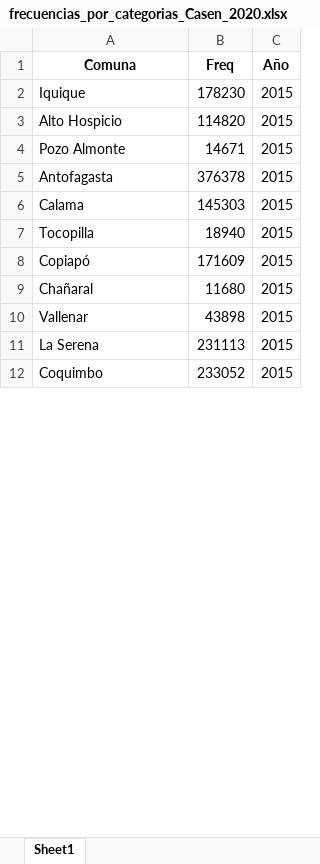
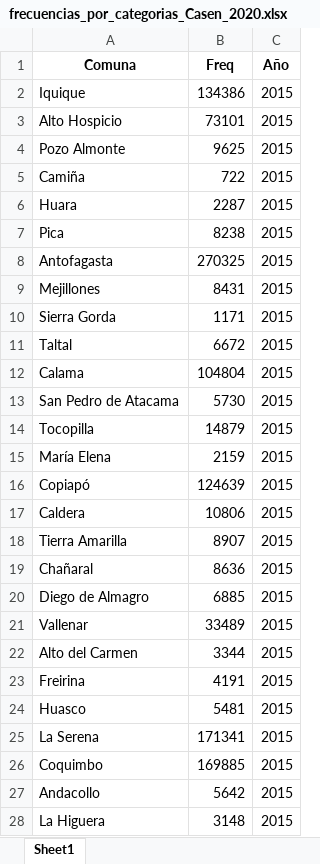
Before and after one commit to Sud-Austral/ds_ingresos_ok, an Excel workbook: frecuencias_por_categorias_Casen_2020.xlsx, sheet Sheet1, drawn as a sheet; only a part is shown; values as stored, in another font and other column widths than the file's, no borders; addresses are those after the commit; the diff covers the shown part only; the diff names each change by its address in the sheet, - before the commit and + after, or states it on an @@ line.

```diff
--- a/frecuencias_por_categorias_Casen_2020.xlsx (sheet Sheet1)
+++ b/frecuencias_por_categorias_Casen_2020.xlsx (sheet Sheet1)
-B2 (Freq): 178230
+B2 (Freq): 134386
-B3 (Freq): 114820
+B3 (Freq): 73101
-B4 (Freq): 14671
+B4 (Freq): 9625
+row 5: Camiña | 722 | 2015
+row 6: Huara | 2287 | 2015
+row 7: Pica | 8238 | 2015
-B8 (Freq): 376378
+B8 (Freq): 270325
+row 9: Mejillones | 8431 | 2015
+row 10: Sierra Gorda | 1171 | 2015
+row 11: Taltal | 6672 | 2015
-B12 (Freq): 145303
+B12 (Freq): 104804
+row 13: San Pedro de Atacama | 5730 | 2015
-B14 (Freq): 18940
+B14 (Freq): 14879
+row 15: María Elena | 2159 | 2015
-B16 (Freq): 171609
+B16 (Freq): 124639
+row 17: Caldera | 10806 | 2015
+row 18: Tierra Amarilla | 8907 | 2015
-B19 (Freq): 11680
+B19 (Freq): 8636
+row 20: Diego de Almagro | 6885 | 2015
-B21 (Freq): 43898
+B21 (Freq): 33489
+row 22: Alto del Carmen | 3344 | 2015
+row 23: Freirina | 4191 | 2015
+row 24: Huasco | 5481 | 2015
-B25 (Freq): 231113
+B25 (Freq): 171341
-B26 (Freq): 233052
+B26 (Freq): 169885
+row 27: Andacollo | 5642 | 2015
+row 28: La Higuera | 3148 | 2015
```
Also changed, not shown: 169 added rows and 128 edited cells elsewhere in this sheet, 6 other files.
